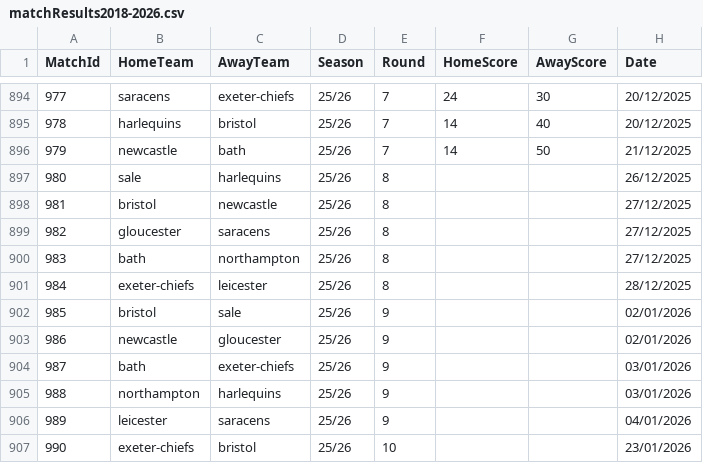
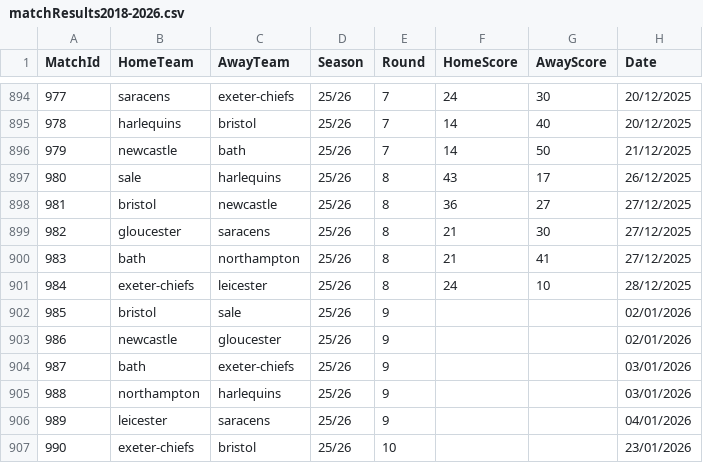
Before and after one commit to CarrotHead1-1/Rugby-Union-Data-Project, a CSV file: datasets/match_results/matchResults2018-2026.csv, drawn as a sheet; only a part is shown, gaps mark what is left out.

```diff
--- a/datasets/match_results/matchResults2018-2026.csv
+++ b/datasets/match_results/matchResults2018-2026.csv
@@ -896,7 +896,7 @@
 979,newcastle,bath,25/26,7,14,50,21/12/2025
-980,sale,harlequins,25/26,8,,,26/12/2025
-981,bristol,newcastle,25/26,8,,,27/12/2025
-982,gloucester,saracens,25/26,8,,,27/12/2025
-983,bath,northampton,25/26,8,,,27/12/2025
-984,exeter-chiefs,leicester,25/26,8,,,28/12/2025
+980,sale,harlequins,25/26,8,43,17,26/12/2025
+981,bristol,newcastle,25/26,8,36,27,27/12/2025
+982,gloucester,saracens,25/26,8,21,30,27/12/2025
+983,bath,northampton,25/26,8,21,41,27/12/2025
+984,exeter-chiefs,leicester,25/26,8,24,10,28/12/2025
 985,bristol,sale,25/26,9,,,02/01/2026
```
Also changed, not shown: 29 other files.
